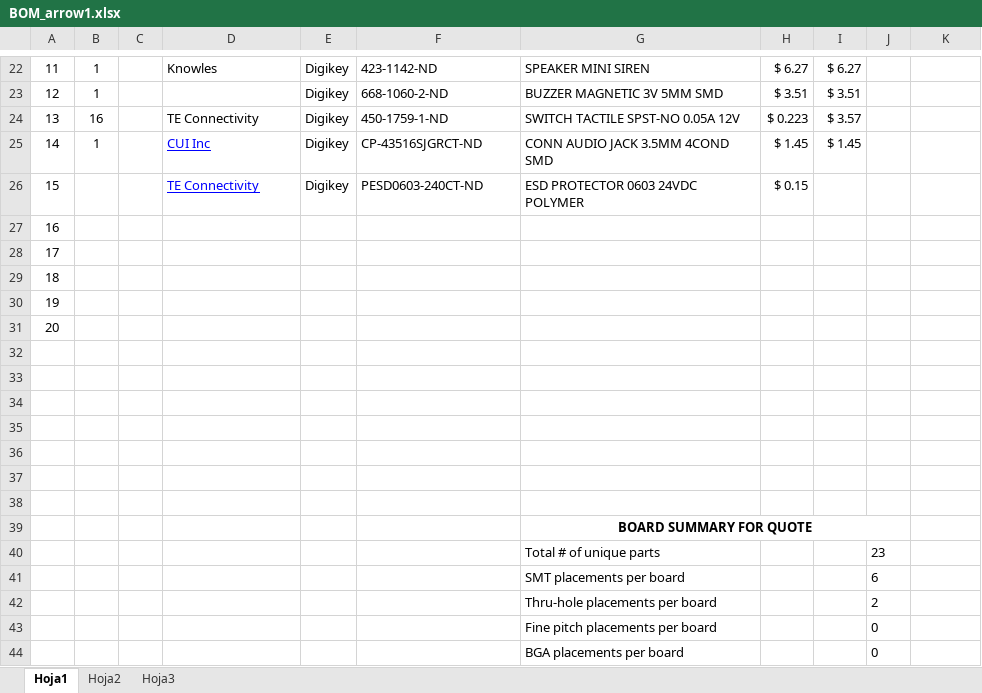
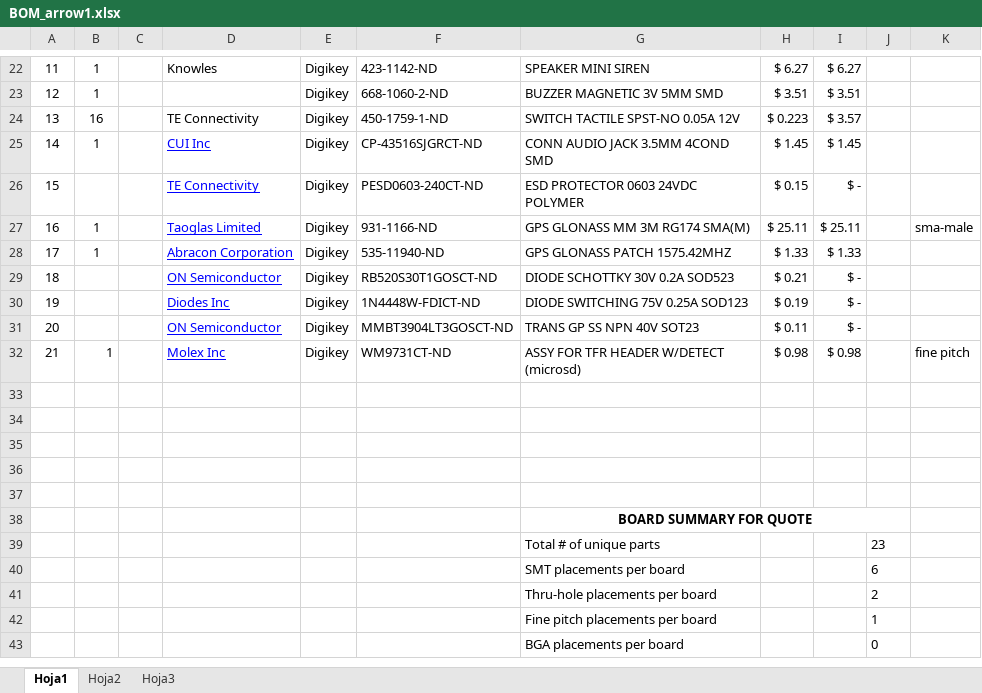
Before and after one commit to electronick-co/Arrow1, an Excel workbook: BOM_arrow1.xlsx, sheet Hoja1, drawn as a sheet; only a part is shown, gaps mark what is left out; values as stored, in another font and other column widths than the file's, no borders; removed rows and columns are numbered as before the commit, all else as after; the diff names each change by its address in the sheet, - before the commit and + after, or states it on an @@ line.

```diff
--- a/BOM_arrow1.xlsx (sheet Hoja1)
+++ b/BOM_arrow1.xlsx (sheet Hoja1)
-I26: (empty)
+I26: $ -
-B27:B28: (empty)
+B27:B28: 1
-D27: (empty)
+D27: Taoglas Limited
-E27:E31: (empty)
+E27:E31: Digikey
-F27: (empty)
+F27: 931-1166-ND
-G27: (empty)
+G27: GPS GLONASS MM 3M RG174 SMA(M)
-H27: (empty)
+H27: $ 25.11
-I27: (empty)
+I27: $ 25.11
-K27: (empty)
+K27: sma-male
-D28: (empty)
+D28: Abracon Corporation
-F28: (empty)
+F28: 535-11940-ND
-G28: (empty)
+G28: GPS GLONASS PATCH 1575.42MHZ
-H28: (empty)
+H28: $ 1.33
-I28: (empty)
+I28: $ 1.33
-D29: (empty)
+D29: ON Semiconductor
-F29: (empty)
+F29: RB520S30T1GOSCT-ND
-G29: (empty)
+G29: DIODE SCHOTTKY 30V 0.2A SOD523
-H29: (empty)
+H29: $ 0.21
-I29:I31: (empty)
+I29:I31: $ -
-D30: (empty)
+D30: Diodes Inc
-F30: (empty)
+F30: 1N4448W-FDICT-ND
-G30: (empty)
+G30: DIODE SWITCHING 75V 0.25A SOD123
-H30: (empty)
+H30: $ 0.19
-D31: (empty)
+D31: ON Semiconductor
-F31: (empty)
+F31: MMBT3904LT3GOSCT-ND
-G31: (empty)
+G31: TRANS GP SS NPN 40V SOT23
-H31: (empty)
+H31: $ 0.11
-row 32: (empty)
+row 32: 21 | 1 |  | Molex Inc | Digikey | WM9731CT-ND | ASSY FOR TFR HEADER W/DETECT (microsd) | $ 0.98 | $ 0.98 |  | fine pitch
-row 33: (empty)
-J42: 0
+J42: 1
```
Also changed, not shown: formulas that keep their value, 10 other files.
